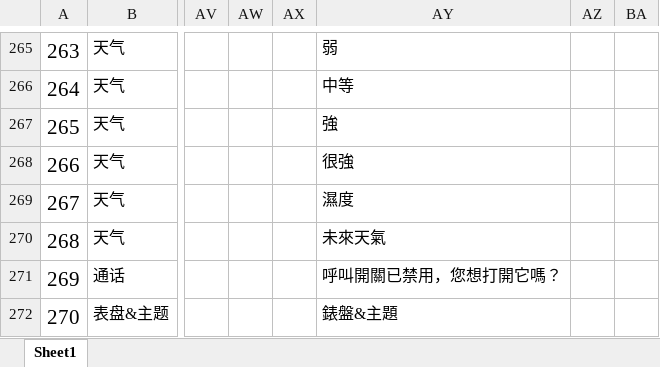
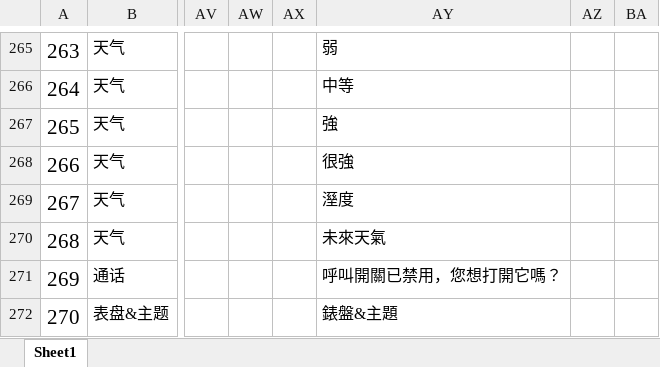
Before and after one commit to zzp2233/569x_AI_AB281GA, an Excel workbook: ute/ui_config_patch/AB281AC/defaultLanguage/input.xlsx, sheet Sheet1, drawn as a sheet; only a part is shown, gaps mark what is left out; values as stored, in another font and other column widths than the file's, no borders; the diff names each change by its address in the sheet, - before the commit and + after, or states it on an @@ line.

```diff
--- a/ute/ui_config_patch/AB281AC/defaultLanguage/input.xlsx (sheet Sheet1)
+++ b/ute/ui_config_patch/AB281AC/defaultLanguage/input.xlsx (sheet Sheet1)
-AY269: 濕度
+AY269: 溼度
```
Also changed, not shown: 17 other files.
